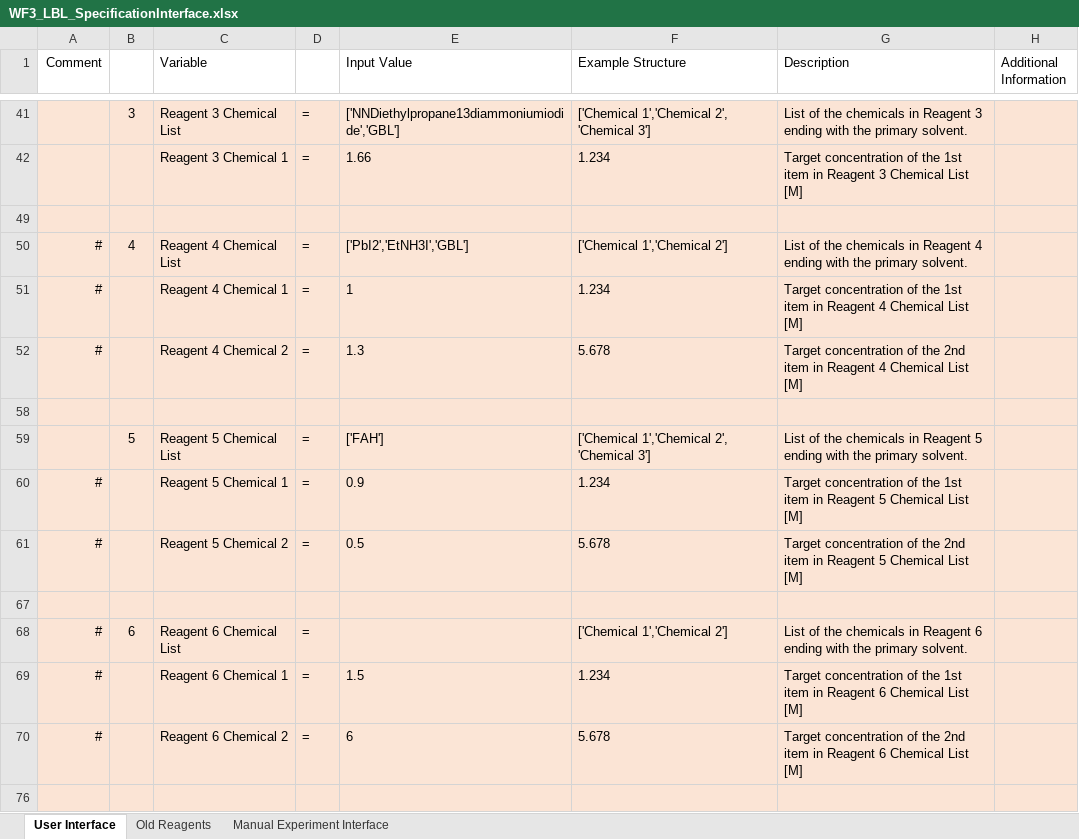
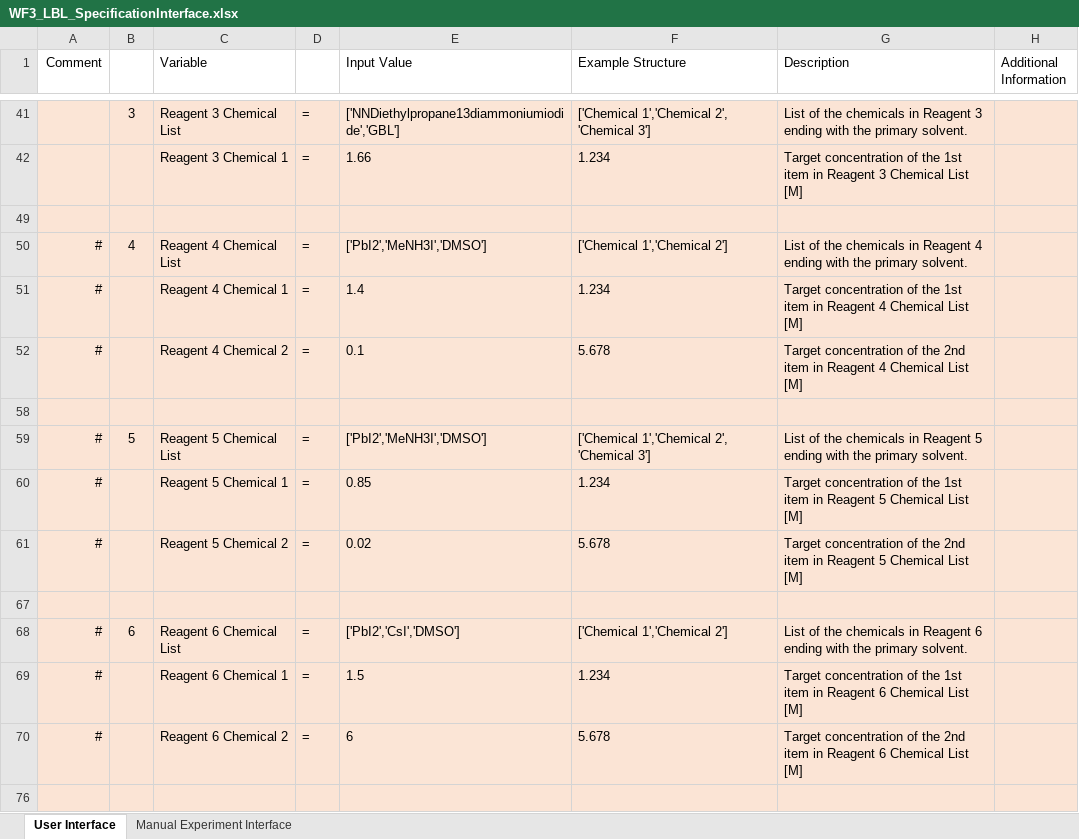
Before and after one commit to darkreactions/ESCALATE_Capture, an Excel workbook: WF3_LBL_SpecificationInterface.xlsx, sheet User Interface, drawn as a sheet; only a part is shown, gaps mark what is left out; values as stored, in another font and other column widths than the file's, no borders; the diff covers the shown part only; the diff names each change by its address in the sheet, - before the commit and + after, or states it on an @@ line.

```diff
--- a/WF3_LBL_SpecificationInterface.xlsx (sheet User Interface)
+++ b/WF3_LBL_SpecificationInterface.xlsx (sheet User Interface)
-sheet tab: Old Reagents
-E50 (Input Value): ['PbI2','EtNH3I','GBL']
+E50 (Input Value): ['PbI2','MeNH3I','DMSO']
-E51 (Input Value): 1
+E51 (Input Value): 1.4
-E52 (Input Value): 1.3
+E52 (Input Value): 0.1
-A59 (Comment): (empty)
+A59 (Comment): #
-E59 (Input Value): ['FAH']
+E59 (Input Value): ['PbI2','MeNH3I','DMSO']
-E60 (Input Value): 0.9
+E60 (Input Value): 0.85
-E61 (Input Value): 0.5
+E61 (Input Value): 0.02
-E68 (Input Value): (empty)
+E68 (Input Value): ['PbI2','CsI','DMSO']
```
Also changed, not shown: 4 added rows, 1 hidden or unhidden row and 3 edited cells elsewhere in this sheet, sheet Manual Experiment Interface, hidden cells, MIT_SpecificationInterface.xlsx, 6 other files.
